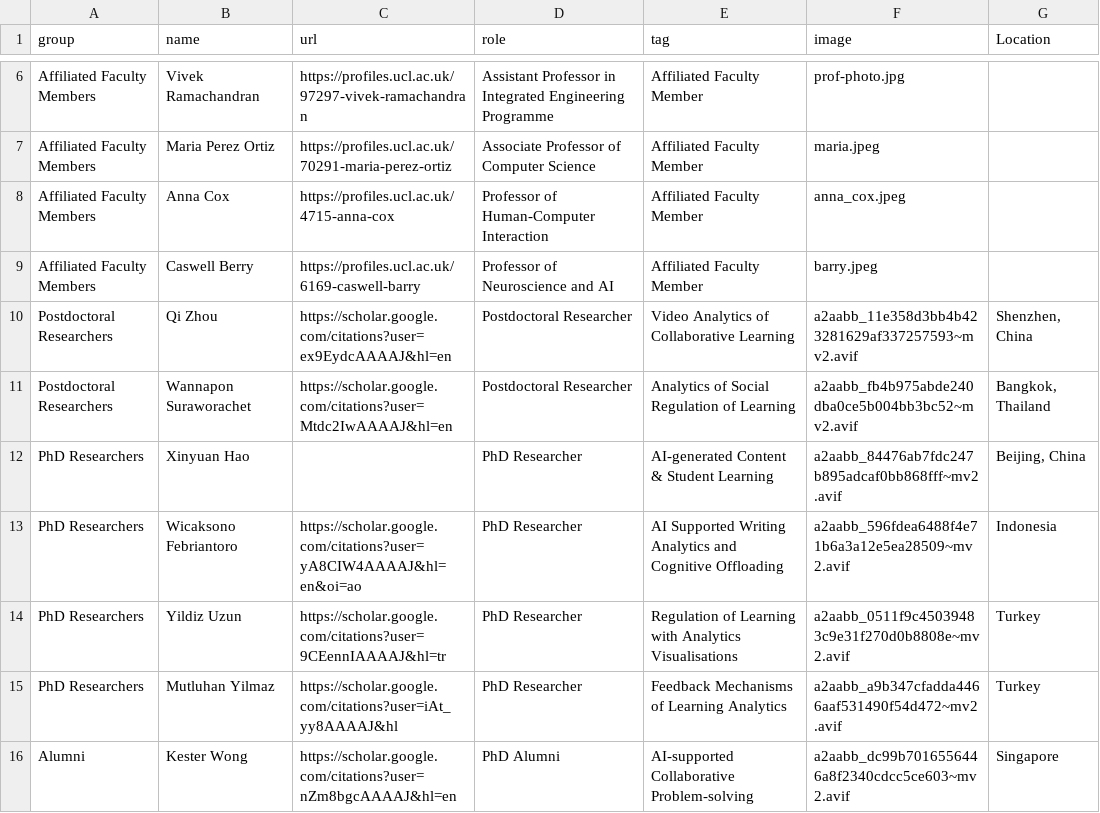
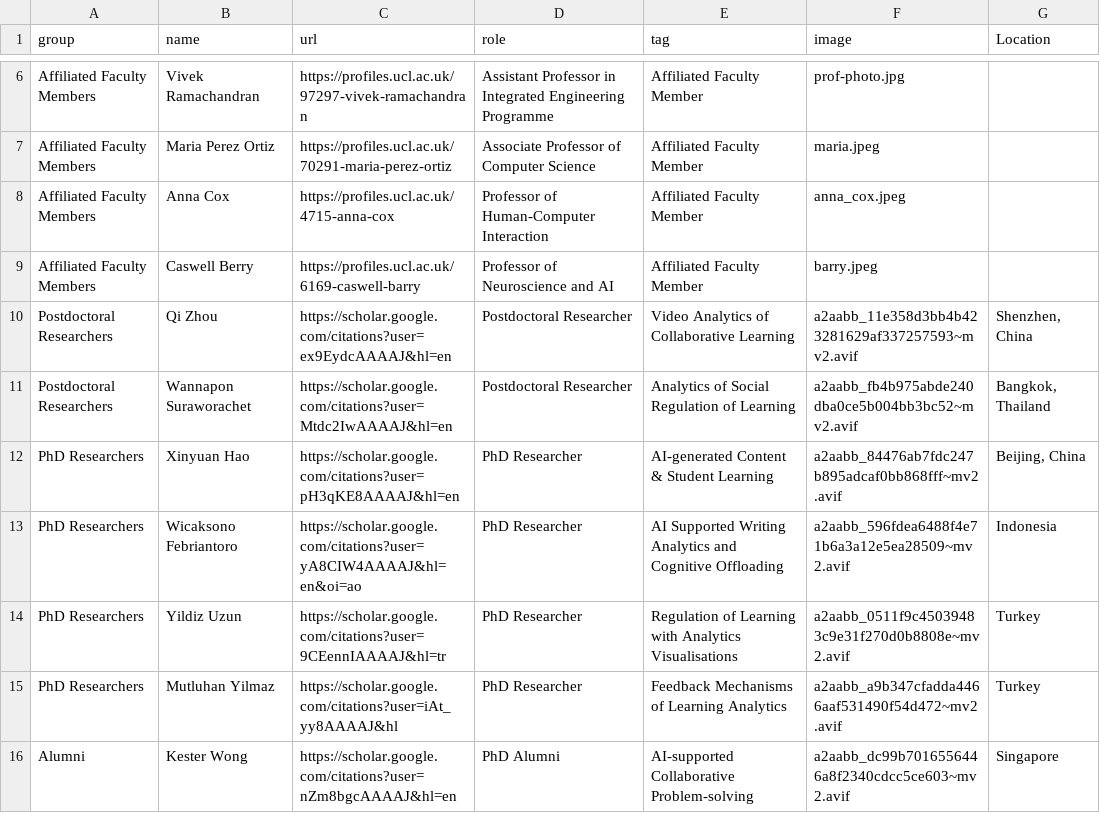
Before and after one commit to MutluCukurova/uclaitlab, a CSV file: data/team.csv, drawn as a sheet; only a part is shown, gaps mark what is left out.

Commit message:
Update team.csv-Xinyuan

```diff
--- a/data/team.csv
+++ b/data/team.csv
@@ -11,3 +11,3 @@ Postdoctoral Researchers,Qi Zhou,https://scholar.google.com/citations?user=ex9Ey
 Postdoctoral Researchers,Wannapon Suraworachet,https://scholar.google.com/citations?user=Mtdc2IwAAAAJ&hl=en,Postdoctoral Researcher,Analytics of Social Regulation of Learning,a2aabb_fb4b975abde240dba0ce5b004bb3bc52~mv2.avif,"Bangkok, Thailand"
-PhD Researchers,Xinyuan Hao,,PhD Researcher,AI-generated Content & Student Learning,a2aabb_84476ab7fdc247b895adcaf0bb868fff~mv2.avif,"Beijing, China"
+PhD Researchers,Xinyuan Hao,https://scholar.google.com/citations?user=pH3qKE8AAAAJ&hl=en,PhD Researcher,AI-generated Content & Student Learning,a2aabb_84476ab7fdc247b895adcaf0bb868fff~mv2.avif,"Beijing, China"
 PhD Researchers,Wicaksono Febriantoro,https://scholar.google.com/citations?user=yA8CIW4AAAAJ&hl=en&oi=ao,PhD Researcher,AI Supported Writing Analytics and Cognitive Offloading,a2aabb_596fdea6488f4e71b6a3a12e5ea28509~mv2.avif,Indonesia
```
